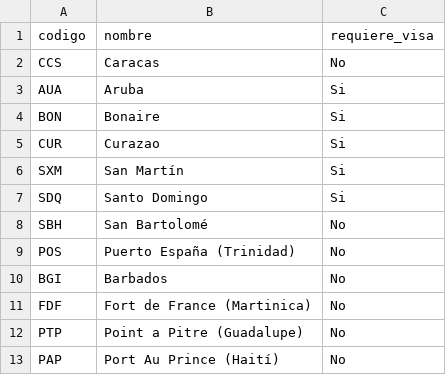
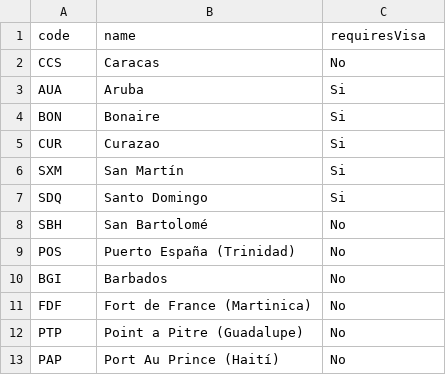
Before and after one commit to AngeloDevp/GRAPHS-DIJKSTRA, a CSV file: datos/ciudades.csv, drawn as a sheet.

```diff
--- a/datos/ciudades.csv
+++ b/datos/ciudades.csv
@@ -1,2 +1,2 @@
-codigo,nombre,requiere_visa
+code,name,requiresVisa
 CCS,Caracas,No
```
Also changed, not shown: datos/vuelos.csv, 27 other files.
